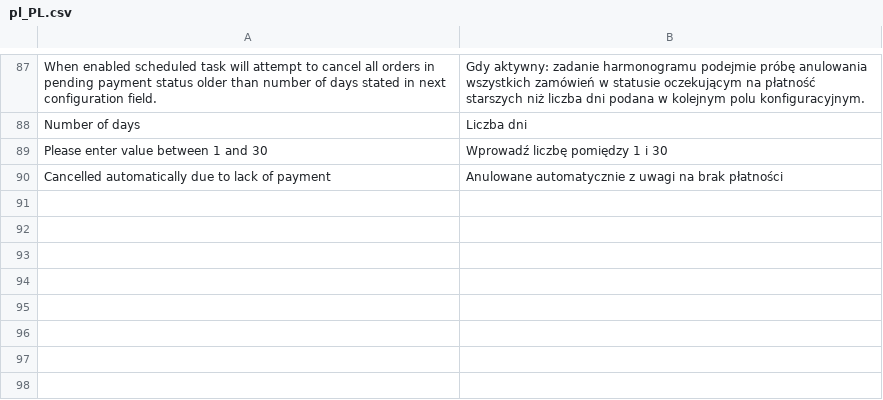
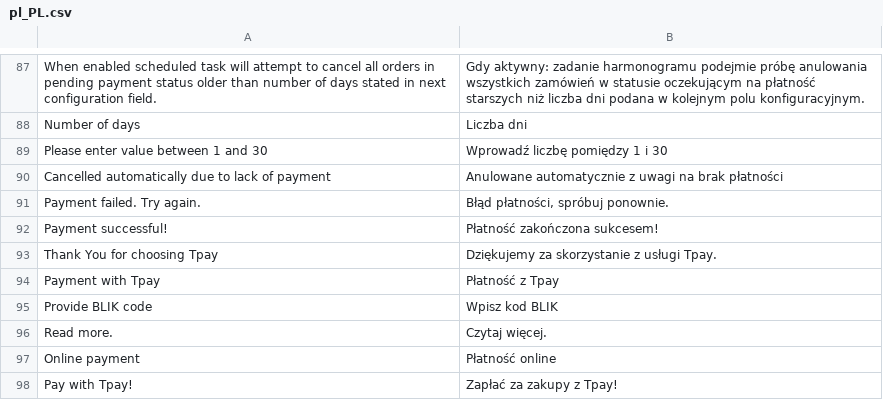
Before and after one commit to tpay-com/tpay-magento2-basic, a CSV file: i18n/pl_PL.csv, drawn as a sheet; only a part is shown, gaps mark what is left out; the diff names each change by its address in the sheet, - before the commit and + after, or states it on an @@ line.

Commit message:
BLIK payment confirmation and retry screen

```diff
--- a/i18n/pl_PL.csv
+++ b/i18n/pl_PL.csv
+row 91: Payment failed. Try again. | Błąd płatności, spróbuj ponownie.
+row 92: Payment successful! | Płatność zakończona sukcesem!
+row 93: Thank You for choosing Tpay | Dziękujemy za skorzystanie z usługi Tpay.
+row 94: Payment with Tpay | Płatność z Tpay
+row 95: Provide BLIK code | Wpisz kod BLIK
+row 96: Read more. | Czytaj więcej.
+row 97: Online payment | Płatność online
+row 98: Pay with Tpay! | Zapłać za zakupy z Tpay!
```
Also changed, not shown: 21 other files.
